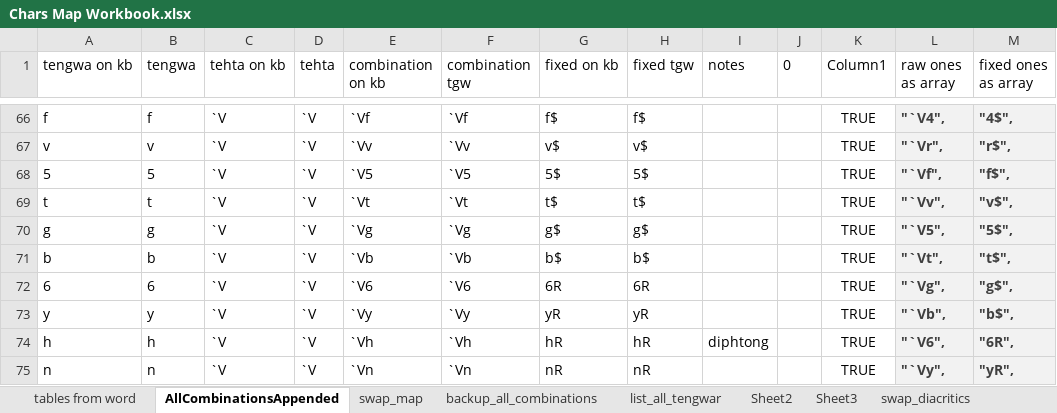
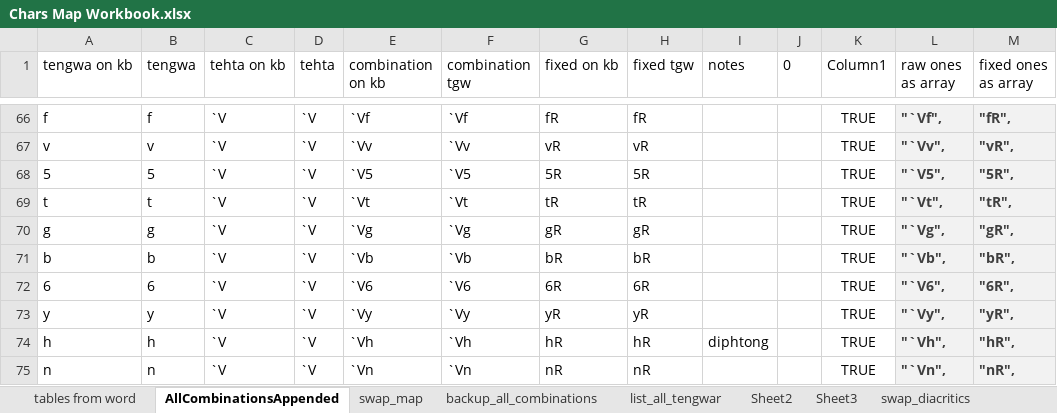
Before and after one commit to sizarieldor/TgwrTranslitr2, an Excel workbook: src/notes_and_resources/Chars Map Workbook.xlsx, sheet AllCombinationsAppended, drawn as a sheet; only a part is shown, gaps mark what is left out; values as stored, in another font and other column widths than the file's, no borders; table styles not drawn; the diff covers the shown part only; the diff names each change by its address in the sheet, - before the commit and + after, or states it on an @@ line.

```diff
--- a/src/notes_and_resources/Chars Map Workbook.xlsx (sheet AllCombinationsAppended)
+++ b/src/notes_and_resources/Chars Map Workbook.xlsx (sheet AllCombinationsAppended)
-G66 (fixed on kb): f$
+G66 (fixed on kb): fR
-H66 (fixed tgw): f$
+H66 (fixed tgw): fR
-L66 (raw ones as array): "`V4",
+L66 (raw ones as array): "`Vf",
-M66 (fixed ones as array): "4$",
+M66 (fixed ones as array): "fR",
-G67 (fixed on kb): v$
+G67 (fixed on kb): vR
-H67 (fixed tgw): v$
+H67 (fixed tgw): vR
-L67 (raw ones as array): "`Vr",
+L67 (raw ones as array): "`Vv",
-M67 (fixed ones as array): "r$",
+M67 (fixed ones as array): "vR",
-G68 (fixed on kb): 5$
+G68 (fixed on kb): 5R
-H68 (fixed tgw): 5$
+H68 (fixed tgw): 5R
-L68 (raw ones as array): "`Vf",
+L68 (raw ones as array): "`V5",
-M68 (fixed ones as array): "f$",
+M68 (fixed ones as array): "5R",
-G69 (fixed on kb): t$
+G69 (fixed on kb): tR
-H69 (fixed tgw): t$
+H69 (fixed tgw): tR
-L69 (raw ones as array): "`Vv",
+L69 (raw ones as array): "`Vt",
-M69 (fixed ones as array): "v$",
+M69 (fixed ones as array): "tR",
-G70 (fixed on kb): g$
+G70 (fixed on kb): gR
-H70 (fixed tgw): g$
+H70 (fixed tgw): gR
-L70 (raw ones as array): "`V5",
+L70 (raw ones as array): "`Vg",
-M70 (fixed ones as array): "5$",
+M70 (fixed ones as array): "gR",
-G71 (fixed on kb): b$
+G71 (fixed on kb): bR
-H71 (fixed tgw): b$
+H71 (fixed tgw): bR
-L71 (raw ones as array): "`Vt",
+L71 (raw ones as array): "`Vb",
-M71 (fixed ones as array): "t$",
+M71 (fixed ones as array): "bR",
-L72 (raw ones as array): "`Vg",
+L72 (raw ones as array): "`V6",
-M72 (fixed ones as array): "g$",
+M72 (fixed ones as array): "6R",
-L73 (raw ones as array): "`Vb",
+L73 (raw ones as array): "`Vy",
-M73 (fixed ones as array): "b$",
+M73 (fixed ones as array): "yR",
-L74 (raw ones as array): "`V6",
+L74 (raw ones as array): "`Vh",
-M74 (fixed ones as array): "6R",
+M74 (fixed ones as array): "hR",
-L75 (raw ones as array): "`Vy",
+L75 (raw ones as array): "`Vn",
-M75 (fixed ones as array): "yR",
+M75 (fixed ones as array): "nR",
```
Also changed, not shown: 428 edited cells elsewhere in this sheet, sheet swap_map, 13 other files.
